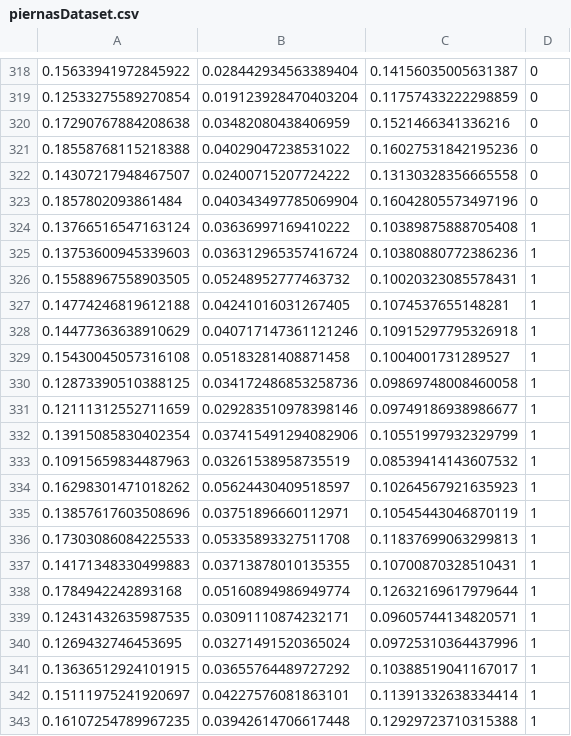
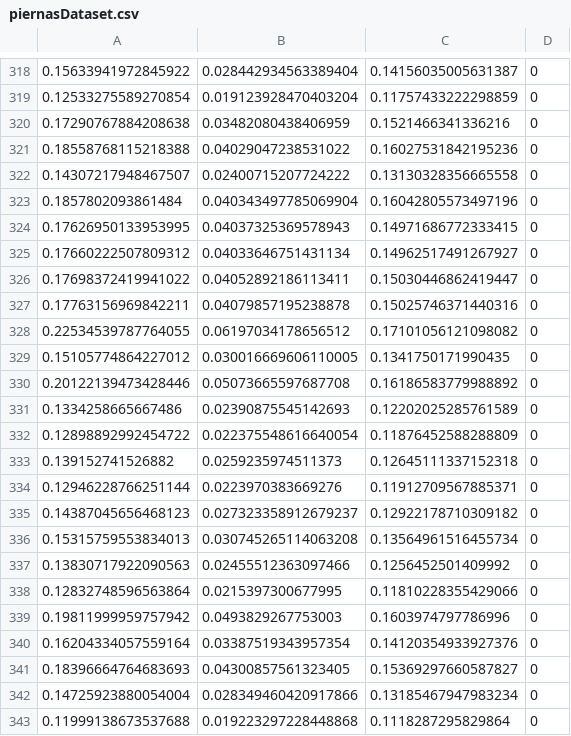
Before and after one commit to TheAeryan/PTC, a CSV file: Práctica Robótica/practica2/piernasDataset.csv, drawn as a sheet; only a part is shown, gaps mark what is left out; the shorter side is filled out with more unchanged rows; the diff covers the shown part only.

```diff
--- a/Práctica Robótica/practica2/piernasDataset.csv
+++ b/Práctica Robótica/practica2/piernasDataset.csv
@@ -323 +323,21 @@
 0.1857802093861484,0.040343497785069904,0.16042805573497196,0
+0.17626950133953995,0.04037325369578943,0.14971686772333415,0
+0.17660222507809312,0.04033646751431134,0.14962517491267927,0
+0.17698372419941022,0.04052892186113411,0.15030446862419447,0
+0.17763156969842211,0.04079857195238878,0.15025746371440316,0
+0.22534539787764055,0.06197034178656512,0.17101056121098082,0
+0.15105774864227012,0.030016669606110005,0.1341750171990435,0
+0.20122139473428446,0.05073665597687708,0.16186583779988892,0
+0.1334258665667486,0.02390875545142693,0.12202025285761589,0
+0.12898892992454722,0.022375548616640054,0.11876452588288809,0
+0.139152741526882,0.0259235974511373,0.12645111337152318,0
+0.12946228766251144,0.0223970383669276,0.11912709567885371,0
+0.14387045656468123,0.027323358912679237,0.12922178710309182,0
+0.15315759553834013,0.030745265114063208,0.13564961516455734,0
+0.13830717922090563,0.02455512363097466,0.1256452501409992,0
+0.12832748596563864,0.0215397300677995,0.11810228355429066,0
+0.19811999959757942,0.0493829267753003,0.1603974797786996,0
+0.16204334057559164,0.03387519343957354,0.14120354933927376,0
+0.18396664764683693,0.04300857561323405,0.15369297660587827,0
+0.14725923880054004,0.028349460420917866,0.13185467947983234,0
+0.11999138673537688,0.019223297228448868,0.1118287295829864,0
```
Also changed, not shown: 16 added rows elsewhere in this file, 5 other files.
